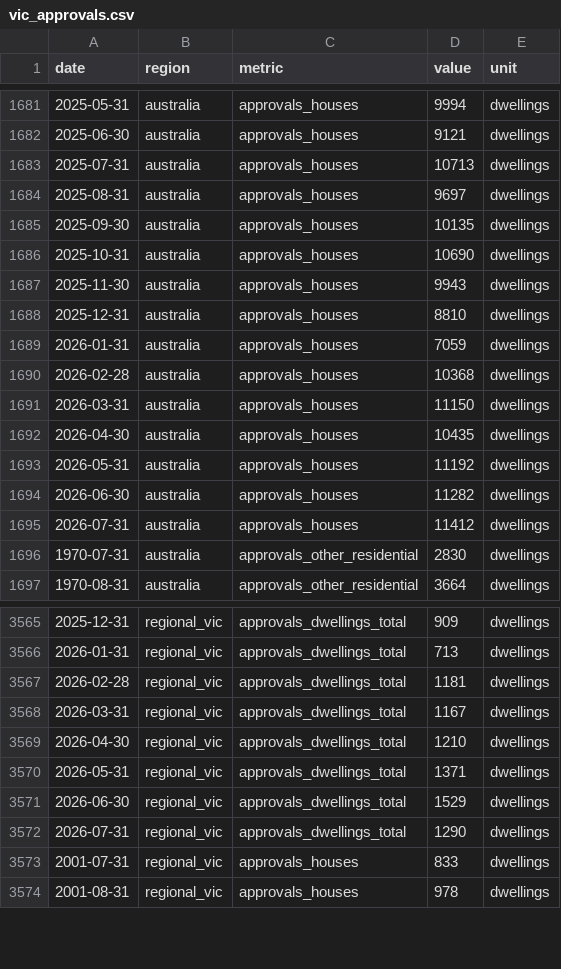
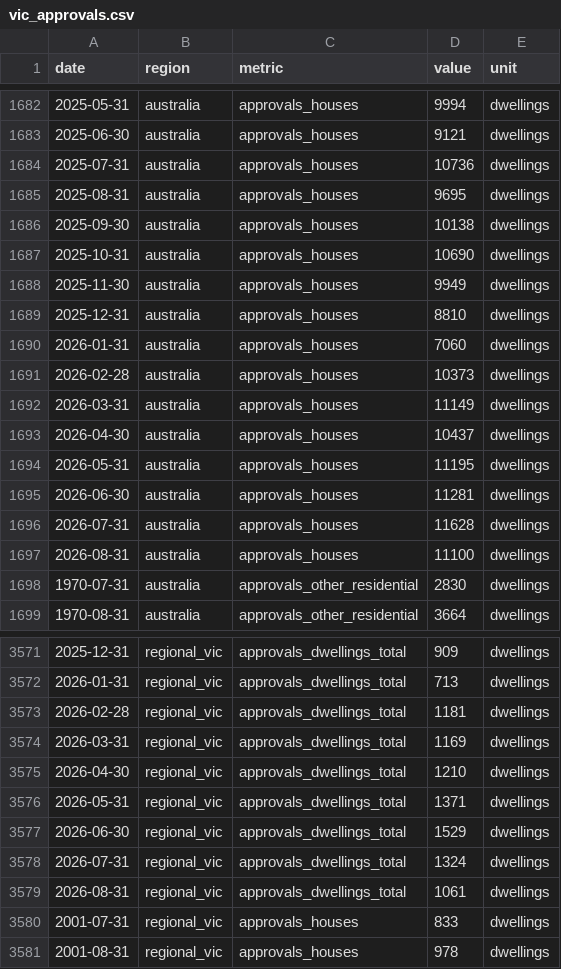
Before and after one commit to jackalexleonard-stack/victoria-housing-dashboard, a CSV file: data/series/vic_approvals.csv, drawn as a sheet; only a part is shown, gaps mark what is left out; the diff covers the shown part only.

```diff
--- a/data/series/vic_approvals.csv
+++ b/data/series/vic_approvals.csv
@@ -1682,15 +1683,16 @@ date,region,metric,value,unit
 2025-06-30,australia,approvals_houses,9121,dwellings
-2025-07-31,australia,approvals_houses,10713,dwellings
-2025-08-31,australia,approvals_houses,9697,dwellings
-2025-09-30,australia,approvals_houses,10135,dwellings
+2025-07-31,australia,approvals_houses,10736,dwellings
+2025-08-31,australia,approvals_houses,9695,dwellings
+2025-09-30,australia,approvals_houses,10138,dwellings
 2025-10-31,australia,approvals_houses,10690,dwellings
-2025-11-30,australia,approvals_houses,9943,dwellings
+2025-11-30,australia,approvals_houses,9949,dwellings
 2025-12-31,australia,approvals_houses,8810,dwellings
-2026-01-31,australia,approvals_houses,7059,dwellings
-2026-02-28,australia,approvals_houses,10368,dwellings
-2026-03-31,australia,approvals_houses,11150,dwellings
-2026-04-30,australia,approvals_houses,10435,dwellings
-2026-05-31,australia,approvals_houses,11192,dwellings
-2026-06-30,australia,approvals_houses,11282,dwellings
-2026-07-31,australia,approvals_houses,11412,dwellings
+2026-01-31,australia,approvals_houses,7060,dwellings
+2026-02-28,australia,approvals_houses,10373,dwellings
+2026-03-31,australia,approvals_houses,11149,dwellings
+2026-04-30,australia,approvals_houses,10437,dwellings
+2026-05-31,australia,approvals_houses,11195,dwellings
+2026-06-30,australia,approvals_houses,11281,dwellings
+2026-07-31,australia,approvals_houses,11628,dwellings
+2026-08-31,australia,approvals_houses,11100,dwellings
 1970-07-31,australia,approvals_other_residential,2830,dwellings
@@ -3567,3 +3573,3 @@ date,region,metric,value,unit
 2026-02-28,regional_vic,approvals_dwellings_total,1181,dwellings
-2026-03-31,regional_vic,approvals_dwellings_total,1167,dwellings
+2026-03-31,regional_vic,approvals_dwellings_total,1169,dwellings
 2026-04-30,regional_vic,approvals_dwellings_total,1210,dwellings
@@ -3571,3 +3577,4 @@ date,region,metric,value,unit
 2026-06-30,regional_vic,approvals_dwellings_total,1529,dwellings
-2026-07-31,regional_vic,approvals_dwellings_total,1290,dwellings
+2026-07-31,regional_vic,approvals_dwellings_total,1324,dwellings
+2026-08-31,regional_vic,approvals_dwellings_total,1061,dwellings
 2001-07-31,regional_vic,approvals_houses,833,dwellings
```
Also changed, not shown: 10 added rows and 29 edited cells elsewhere in this file, data/series/au_credit.csv, data/series/au_hvi.csv, 30 other files.
